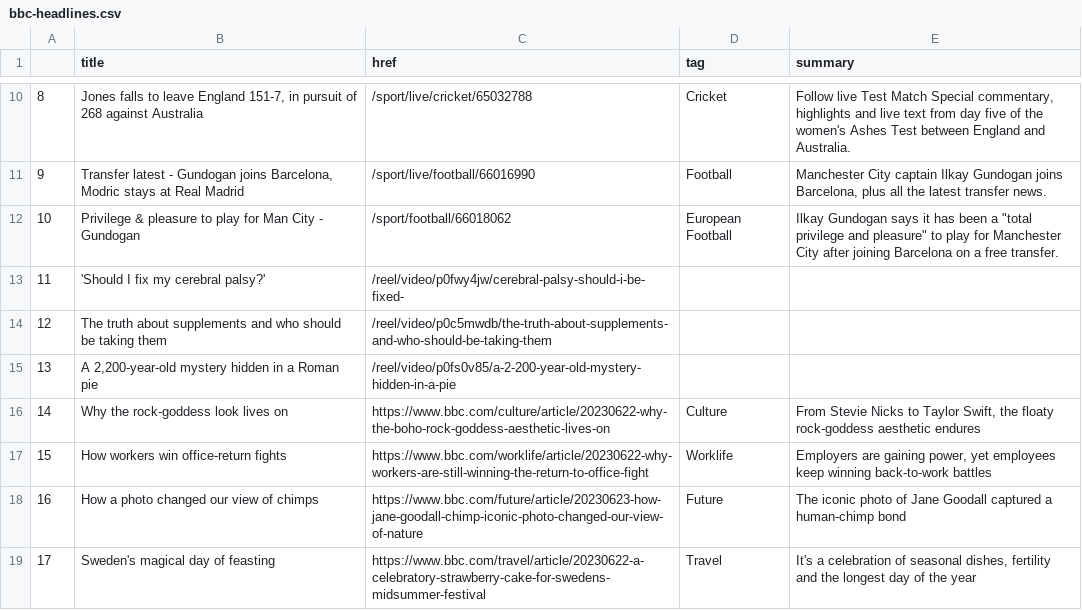
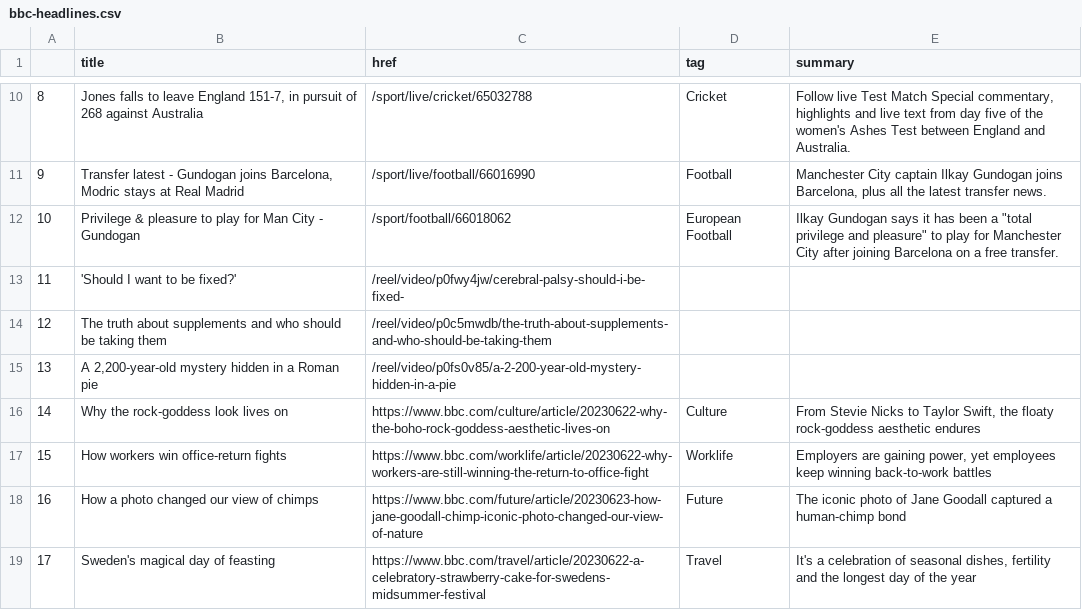
Before and after one commit to jjs021/auto_scraper, a CSV file: bbc-headlines.csv, drawn as a sheet; only a part is shown, gaps mark what is left out.

```diff
--- a/bbc-headlines.csv
+++ b/bbc-headlines.csv
@@ -12,3 +12,3 @@
 10,Privilege & pleasure to play for Man City - Gundogan,/sport/football/66018062,European Football,"Ilkay Gundogan says it has been a ""total privilege and pleasure"" to play for Manchester City after joining Barcelona on a free transfer."
-11,'Should I fix my cerebral palsy?',/reel/video/p0fwy4jw/cerebral-palsy-should-i-be-fixed-,,
+11,'Should I want to be fixed?',/reel/video/p0fwy4jw/cerebral-palsy-should-i-be-fixed-,,
 12,The truth about supplements and who should be taking them,/reel/video/p0c5mwdb/the-truth-about-supplements-and-who-should-be-taking-them,,
```
